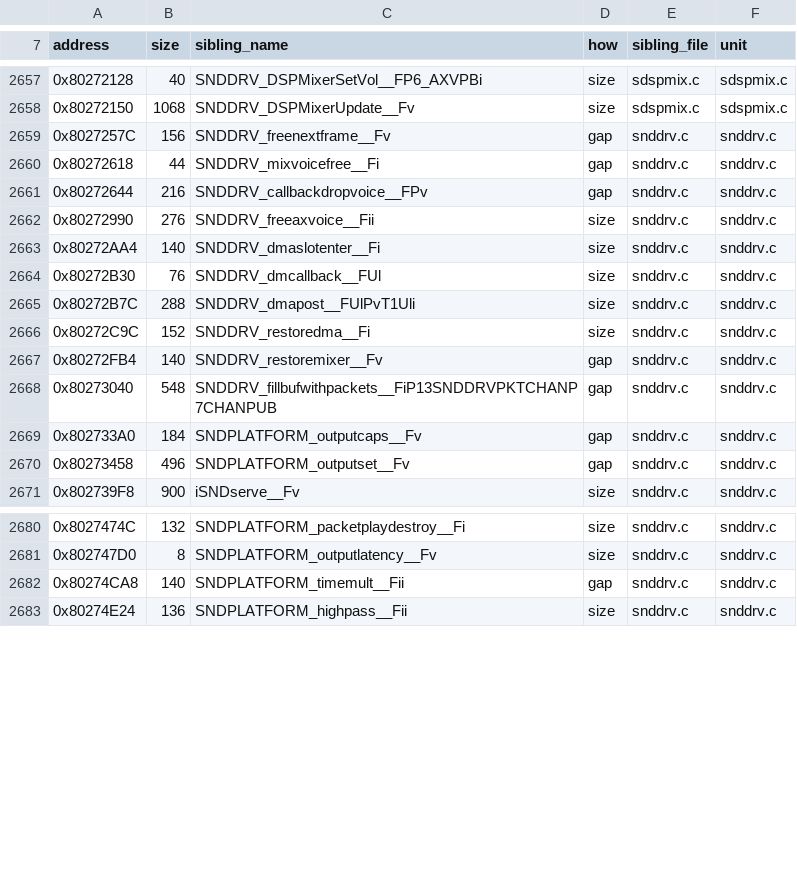
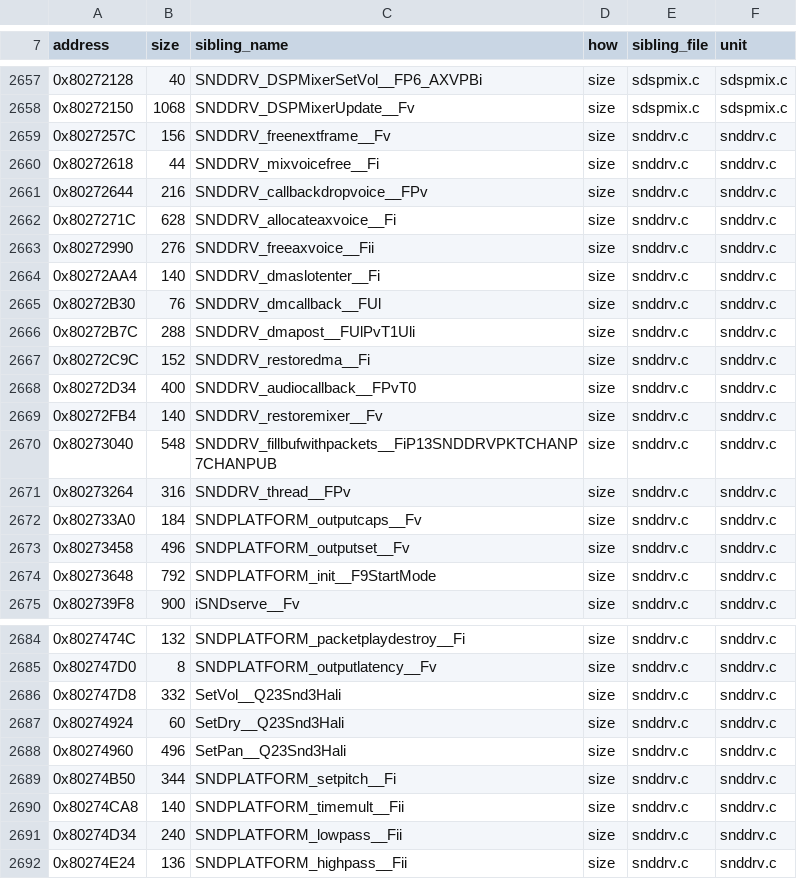
Before and after one commit to mitsevox/nflstreet2, a TSV file: config/GN7E69-rev0/boundaries/names.tsv, drawn as a sheet; only a part is shown, gaps mark what is left out.

```diff
--- a/config/GN7E69-rev0/boundaries/names.tsv
+++ b/config/GN7E69-rev0/boundaries/names.tsv
@@ -2658,5 +2658,6 @@ address	size	sibling_name	how	sibling_file	unit
 0x80272150	1068	SNDDRV_DSPMixerUpdate__Fv	size	sdspmix.c	sdspmix.c
-0x8027257C	156	SNDDRV_freenextframe__Fv	gap	snddrv.c	snddrv.c
-0x80272618	44	SNDDRV_mixvoicefree__Fi	gap	snddrv.c	snddrv.c
-0x80272644	216	SNDDRV_callbackdropvoice__FPv	gap	snddrv.c	snddrv.c
+0x8027257C	156	SNDDRV_freenextframe__Fv	size	snddrv.c	snddrv.c
+0x80272618	44	SNDDRV_mixvoicefree__Fi	size	snddrv.c	snddrv.c
+0x80272644	216	SNDDRV_callbackdropvoice__FPv	size	snddrv.c	snddrv.c
+0x8027271C	628	SNDDRV_allocateaxvoice__Fi	size	snddrv.c	snddrv.c
 0x80272990	276	SNDDRV_freeaxvoice__Fii	size	snddrv.c	snddrv.c
@@ -2666,6 +2667,9 @@ address	size	sibling_name	how	sibling_file	unit
 0x80272C9C	152	SNDDRV_restoredma__Fi	size	snddrv.c	snddrv.c
-0x80272FB4	140	SNDDRV_restoremixer__Fv	gap	snddrv.c	snddrv.c
-0x80273040	548	SNDDRV_fillbufwithpackets__FiP13SNDDRVPKTCHANP7CHANPUB	gap	snddrv.c	snddrv.c
-0x802733A0	184	SNDPLATFORM_outputcaps__Fv	gap	snddrv.c	snddrv.c
-0x80273458	496	SNDPLATFORM_outputset__Fv	gap	snddrv.c	snddrv.c
+0x80272D34	400	SNDDRV_audiocallback__FPvT0	size	snddrv.c	snddrv.c
+0x80272FB4	140	SNDDRV_restoremixer__Fv	size	snddrv.c	snddrv.c
+0x80273040	548	SNDDRV_fillbufwithpackets__FiP13SNDDRVPKTCHANP7CHANPUB	size	snddrv.c	snddrv.c
+0x80273264	316	SNDDRV_thread__FPv	size	snddrv.c	snddrv.c
+0x802733A0	184	SNDPLATFORM_outputcaps__Fv	size	snddrv.c	snddrv.c
+0x80273458	496	SNDPLATFORM_outputset__Fv	size	snddrv.c	snddrv.c
+0x80273648	792	SNDPLATFORM_init__F9StartMode	size	snddrv.c	snddrv.c
 0x802739F8	900	iSNDserve__Fv	size	snddrv.c	snddrv.c
@@ -2681,3 +2685,8 @@ address	size	sibling_name	how	sibling_file	unit
 0x802747D0	8	SNDPLATFORM_outputlatency__Fv	size	snddrv.c	snddrv.c
-0x80274CA8	140	SNDPLATFORM_timemult__Fii	gap	snddrv.c	snddrv.c
+0x802747D8	332	SetVol__Q23Snd3Hali	size	snddrv.c	snddrv.c
+0x80274924	60	SetDry__Q23Snd3Hali	size	snddrv.c	snddrv.c
+0x80274960	496	SetPan__Q23Snd3Hali	size	snddrv.c	snddrv.c
+0x80274B50	344	SNDPLATFORM_setpitch__Fi	size	snddrv.c	snddrv.c
+0x80274CA8	140	SNDPLATFORM_timemult__Fii	size	snddrv.c	snddrv.c
+0x80274D34	240	SNDPLATFORM_lowpass__Fii	size	snddrv.c	snddrv.c
 0x80274E24	136	SNDPLATFORM_highpass__Fii	size	snddrv.c	snddrv.c
```
Also changed, not shown: config/GN7E69-rev0/boundaries/units.tsv, 5 other files.
